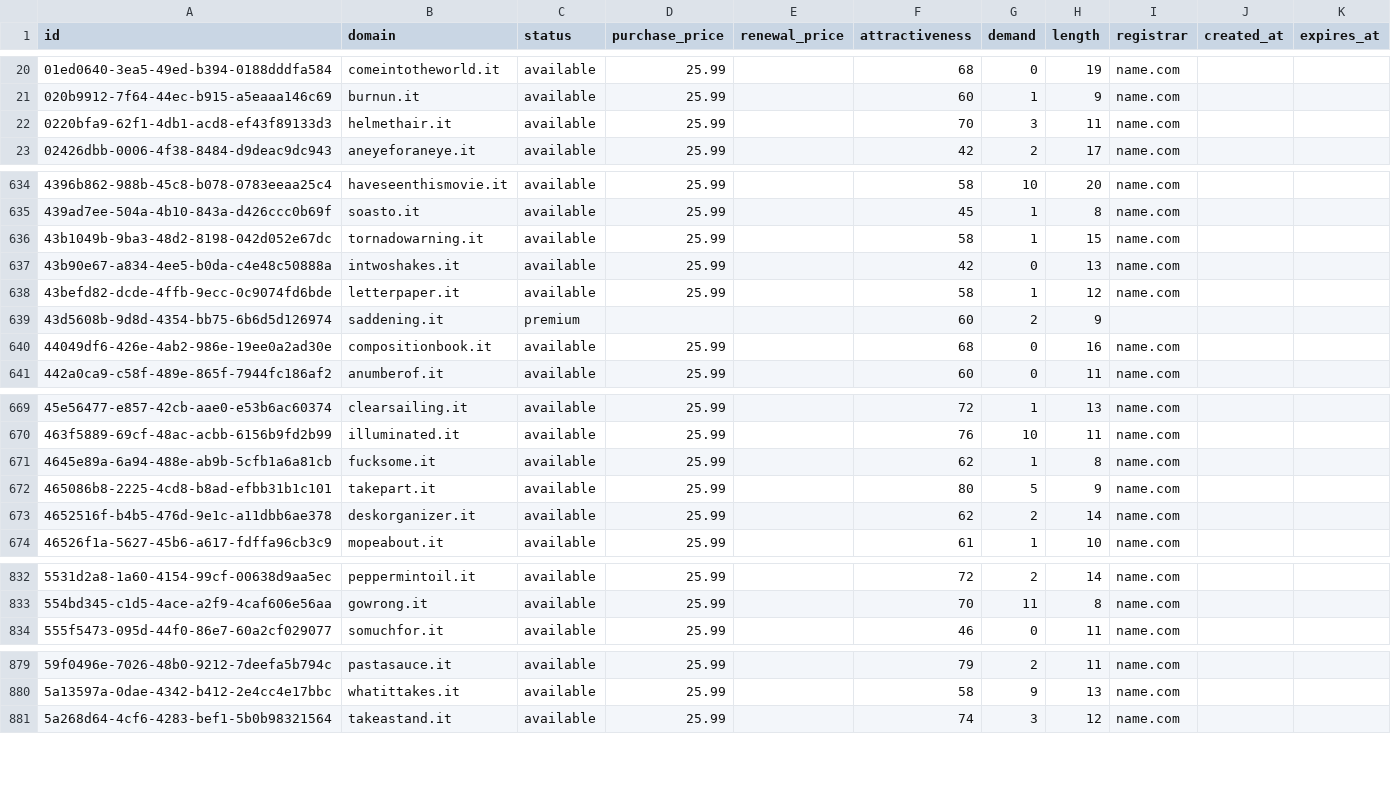
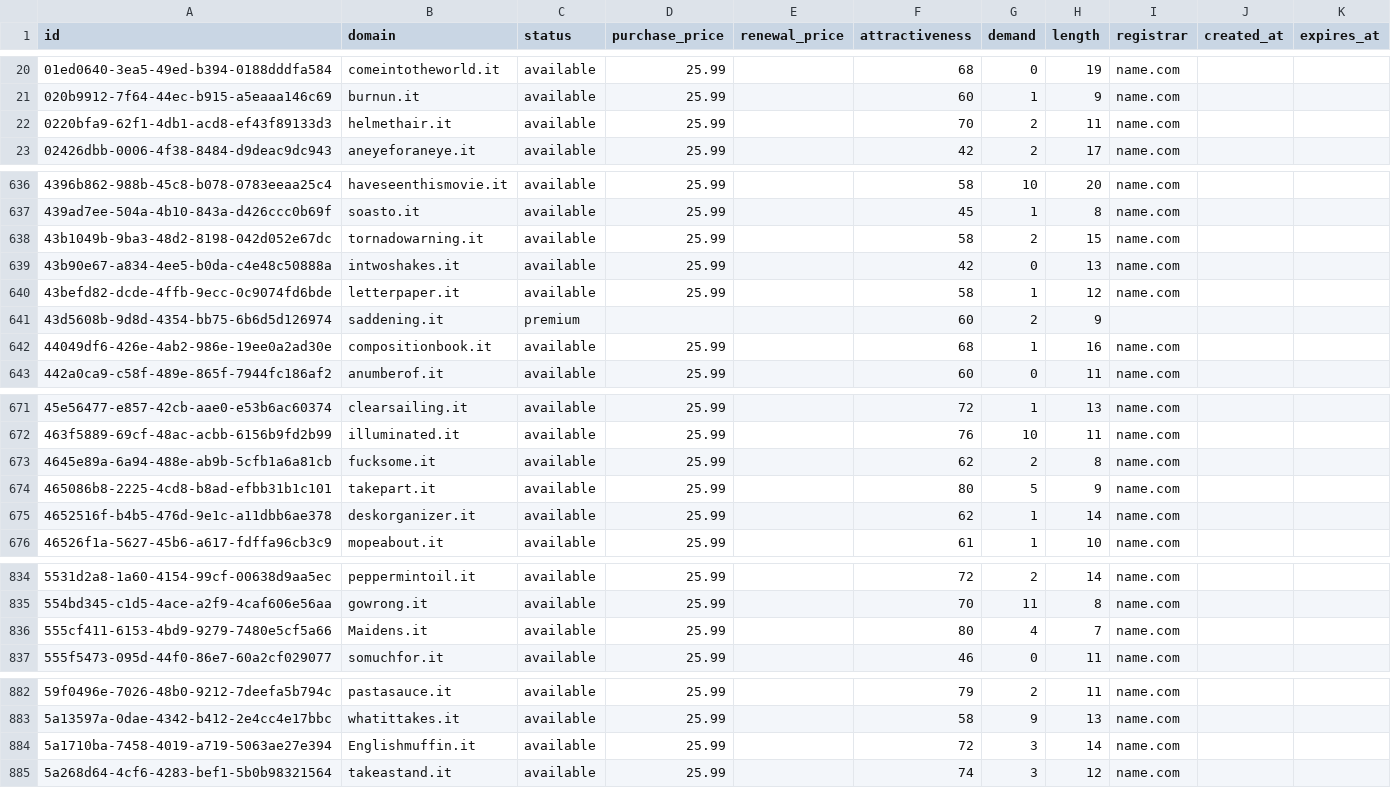
Before and after one commit to UniqueDomains/it-oneword-domains, a CSV file: it.csv, drawn as a sheet; only a part is shown, gaps mark what is left out; the diff covers the shown part only.

```diff
--- a/it.csv
+++ b/it.csv
@@ -21,3 +21,3 @@ id,domain,status,purchase_price,renewal_price,attractiveness,demand,length,regis
 020b9912-7f64-44ec-b915-a5eaaa146c69,burnun.it,available,25.99,,60,1,9,name.com,,
-0220bfa9-62f1-4db1-acd8-ef43f89133d3,helmethair.it,available,25.99,,70,3,11,name.com,,
+0220bfa9-62f1-4db1-acd8-ef43f89133d3,helmethair.it,available,25.99,,70,2,11,name.com,,
 02426dbb-0006-4f38-8484-d9deac9dc943,aneyeforaneye.it,available,25.99,,42,2,17,name.com,,
@@ -635,3 +637,3 @@ id,domain,status,purchase_price,renewal_price,attractiveness,demand,length,regis
 439ad7ee-504a-4b10-843a-d426ccc0b69f,soasto.it,available,25.99,,45,1,8,name.com,,
-43b1049b-9ba3-48d2-8198-042d052e67dc,tornadowarning.it,available,25.99,,58,1,15,name.com,,
+43b1049b-9ba3-48d2-8198-042d052e67dc,tornadowarning.it,available,25.99,,58,2,15,name.com,,
 43b90e67-a834-4ee5-b0da-c4e48c50888a,intwoshakes.it,available,25.99,,42,0,13,name.com,,
@@ -639,3 +641,3 @@ id,domain,status,purchase_price,renewal_price,attractiveness,demand,length,regis
 43d5608b-9d8d-4354-bb75-6b6d5d126974,saddening.it,premium,,,60,2,9,,,
-44049df6-426e-4ab2-986e-19ee0a2ad30e,compositionbook.it,available,25.99,,68,0,16,name.com,,
+44049df6-426e-4ab2-986e-19ee0a2ad30e,compositionbook.it,available,25.99,,68,1,16,name.com,,
 442a0ca9-c58f-489e-865f-7944fc186af2,anumberof.it,available,25.99,,60,0,11,name.com,,
@@ -670,5 +672,5 @@ id,domain,status,purchase_price,renewal_price,attractiveness,demand,length,regis
 463f5889-69cf-48ac-acbb-6156b9fd2b99,illuminated.it,available,25.99,,76,10,11,name.com,,
-4645e89a-6a94-488e-ab9b-5cfb1a6a81cb,fucksome.it,available,25.99,,62,1,8,name.com,,
+4645e89a-6a94-488e-ab9b-5cfb1a6a81cb,fucksome.it,available,25.99,,62,2,8,name.com,,
 465086b8-2225-4cd8-b8ad-efbb31b1c101,takepart.it,available,25.99,,80,5,9,name.com,,
-4652516f-b4b5-476d-9e1c-a11dbb6ae378,deskorganizer.it,available,25.99,,62,2,14,name.com,,
+4652516f-b4b5-476d-9e1c-a11dbb6ae378,deskorganizer.it,available,25.99,,62,1,14,name.com,,
 46526f1a-5627-45b6-a617-fdffa96cb3c9,mopeabout.it,available,25.99,,61,1,10,name.com,,
@@ -833,2 +835,3 @@ id,domain,status,purchase_price,renewal_price,attractiveness,demand,length,regis
 554bd345-c1d5-4ace-a2f9-4caf606e56aa,gowrong.it,available,25.99,,70,11,8,name.com,,
+555cf411-6153-4bd9-9279-7480e5cf5a66,Maidens.it,available,25.99,,80,4,7,name.com,,
 555f5473-095d-44f0-86e7-60a2cf029077,somuchfor.it,available,25.99,,46,0,11,name.com,,
@@ -880,2 +883,3 @@ id,domain,status,purchase_price,renewal_price,attractiveness,demand,length,regis
 5a13597a-0dae-4342-b412-2e4cc4e17bbc,whatittakes.it,available,25.99,,58,9,13,name.com,,
+5a1710ba-7458-4019-a719-5063ae27e394,Englishmuffin.it,available,25.99,,72,3,14,name.com,,
 5a268d64-4cf6-4283-bef1-5b0b98321564,takeastand.it,available,25.99,,74,3,12,name.com,,
```
Also changed, not shown: 3 added rows, 5 removed rows and 20 edited cells elsewhere in this file, 2 other files.
